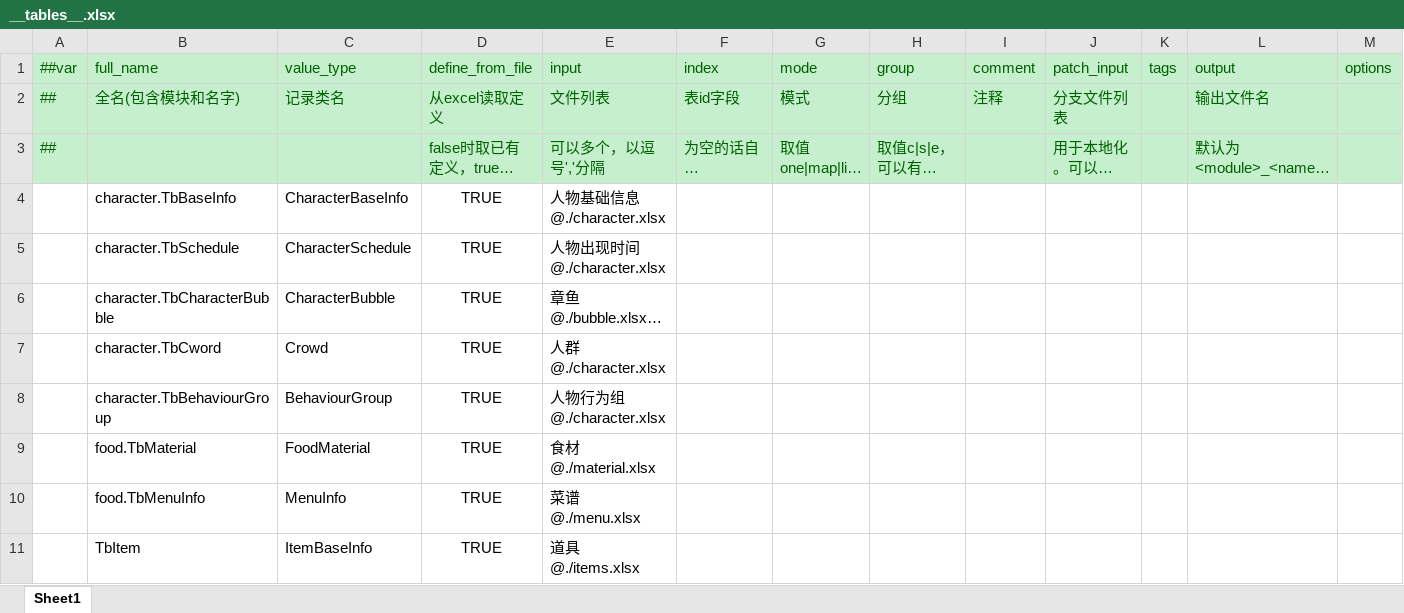
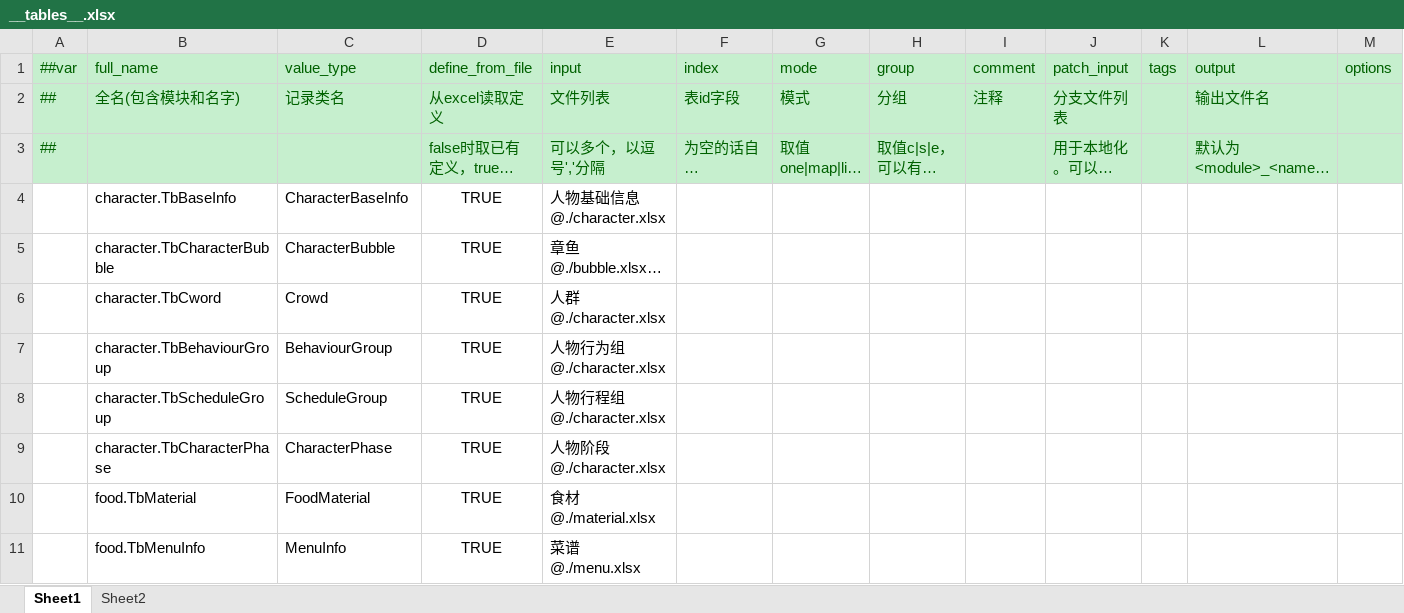
Before and after one commit to zhangyile1991911/ProjectX, an Excel workbook: DataConfig/Datas/__tables__.xlsx, sheet Sheet1, drawn as a sheet; only a part is shown; the shorter side is filled out with more unchanged rows; long unchanged cells end in …; values as stored, in another font and other column widths than the file's, no borders; removed rows and columns are numbered as before the commit, all else as after; the diff names each change by its address in the sheet, - before the commit and + after, or states it on an @@ line.

```diff
--- a/DataConfig/Datas/__tables__.xlsx (sheet Sheet1)
+++ b/DataConfig/Datas/__tables__.xlsx (sheet Sheet1)
+sheet tab: Sheet2
-row 5:  | character.TbSchedule | CharacterSchedule | TRUE | 人物出现时间@./character.xlsx
+row 8:  | character.TbScheduleGroup | ScheduleGroup | TRUE | 人物行程组@./character.xlsx
+row 9:  | character.TbCharacterPhase | CharacterPhase | TRUE | 人物阶段@./character.xlsx
```
Also changed, not shown: DataConfig/Datas/__beans__.xlsx, DataConfig/Datas/bubble.xlsx, 25 other files.
